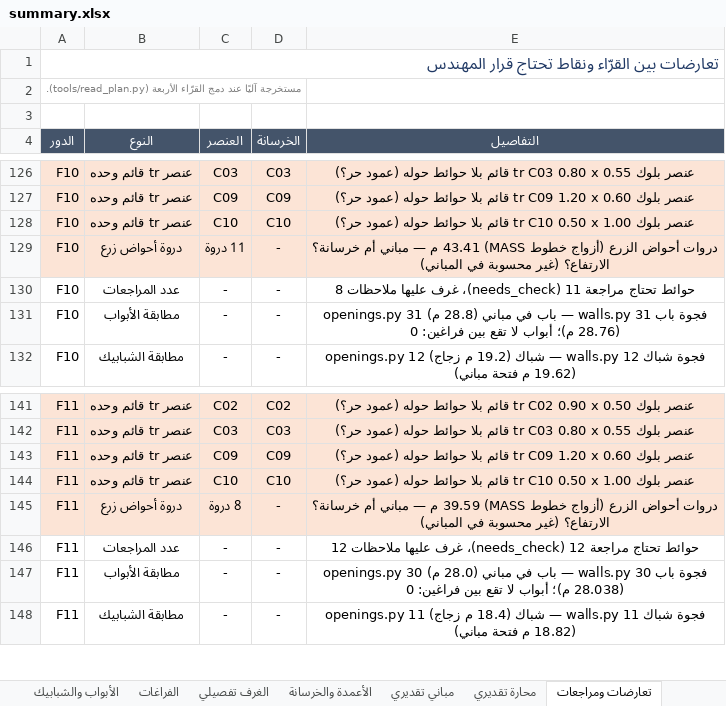
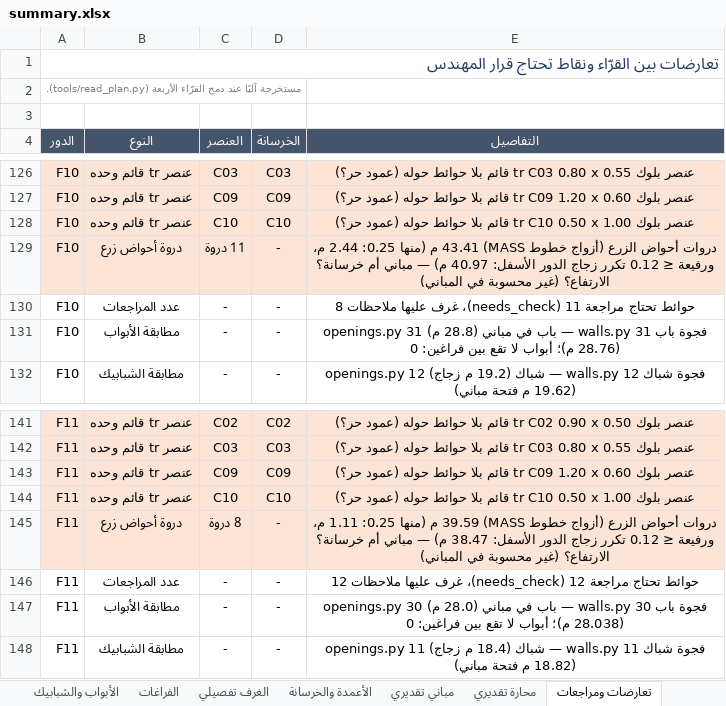
Before and after one commit to X-mors/Diwan-Mall, an Excel workbook: output/plan/summary.xlsx, sheet تعارضات ومراجعات, drawn as a sheet; only a part is shown, gaps mark what is left out; values as stored, in another font and other column widths than the file's, no borders; the diff names each change by its address in the sheet, - before the commit and + after, or states it on an @@ line.

```diff
--- a/output/plan/summary.xlsx (sheet تعارضات ومراجعات)
+++ b/output/plan/summary.xlsx (sheet تعارضات ومراجعات)
-E129 (التفاصيل): …43.41 م — مباني…
+E129 (التفاصيل): …43.41 م (منها 0.25: 2.44 م، ورفيعة ≤ 0.12 تكرر زجاج الدور الأسفل: 40.97 م) — مباني…
-E145 (التفاصيل): …39.59 م — مباني…
+E145 (التفاصيل): …39.59 م (منها 0.25: 1.11 م، ورفيعة ≤ 0.12 تكرر زجاج الدور الأسفل: 38.47 م) — مباني…
```
Also changed, not shown: sheet الحوائط حسب السمك, 17 other files.
